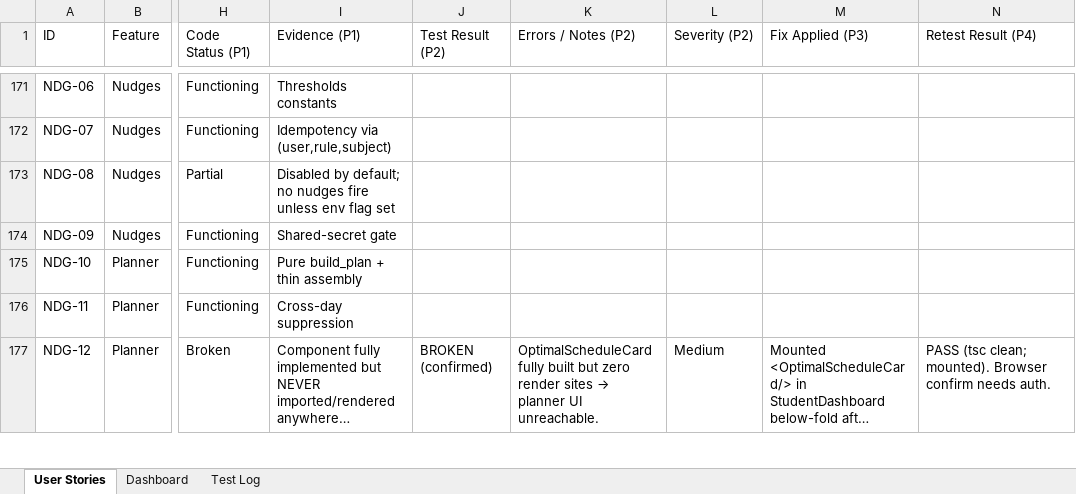
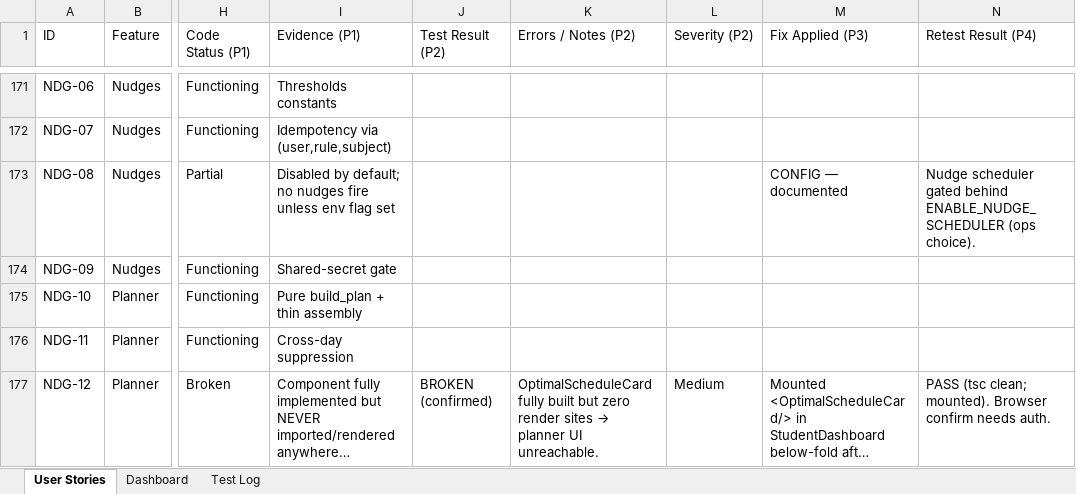
Before and after one commit to osamash0/ascend-academy, an Excel workbook: project_docs/feature_audit/FEATURE_AUDIT.xlsx, sheet User Stories, drawn as a sheet; only a part is shown, gaps mark what is left out; long unchanged cells end in …; values as stored, in another font and other column widths than the file's, no cell formats; the diff covers the shown part only; the diff names each change by its address in the sheet, - before the commit and + after, or states it on an @@ line.

```diff
--- a/project_docs/feature_audit/FEATURE_AUDIT.xlsx (sheet User Stories)
+++ b/project_docs/feature_audit/FEATURE_AUDIT.xlsx (sheet User Stories)
-M173 (Fix Applied (P3)): (empty)
+M173 (Fix Applied (P3)): CONFIG — documented
-N173 (Retest Result (P4)): (empty)
+N173 (Retest Result (P4)): Nudge scheduler gated behind ENABLE_NUDGE_SCHEDULER (ops choice).
```
Also changed, not shown: 40 edited cells elsewhere in this sheet, sheet Test Log, cell formats, 2 other files.
